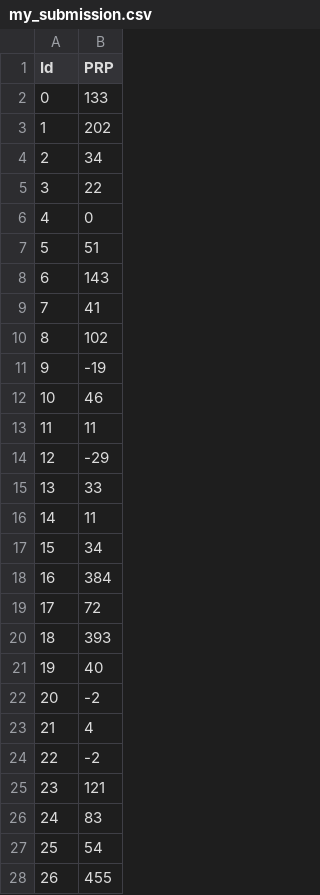
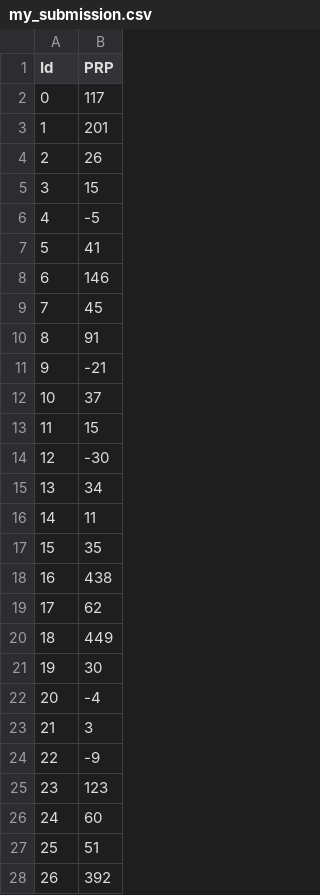
Before and after one commit to arranbrown99/machine_learning_coursework, a CSV file: uofg-mlh-2021-r/Submissions/my_submission.csv, drawn as a sheet; only a part is shown; the diff covers the shown part only.

```diff
--- a/uofg-mlh-2021-r/Submissions/my_submission.csv
+++ b/uofg-mlh-2021-r/Submissions/my_submission.csv
@@ -1,28 +1,28 @@
 Id,PRP
-0,133
-1,202
-2,34
-3,22
-4,0
-5,51
-6,143
-7,41
-8,102
-9,-19
-10,46
-11,11
-12,-29
-13,33
+0,117
+1,201
+2,26
+3,15
+4,-5
+5,41
+6,146
+7,45
+8,91
+9,-21
+10,37
+11,15
+12,-30
+13,34
 14,11
-15,34
-16,384
-17,72
-18,393
-19,40
-20,-2
-21,4
-22,-2
-23,121
-24,83
-25,54
-26,455
+15,35
+16,438
+17,62
+18,449
+19,30
+20,-4
+21,3
+22,-9
+23,123
+24,60
+25,51
+26,392
```
Also changed, not shown: 14 edited cells elsewhere in this file, uofg-mlh-2021-c/Submissions/my_submission.csv, 16 other files.
